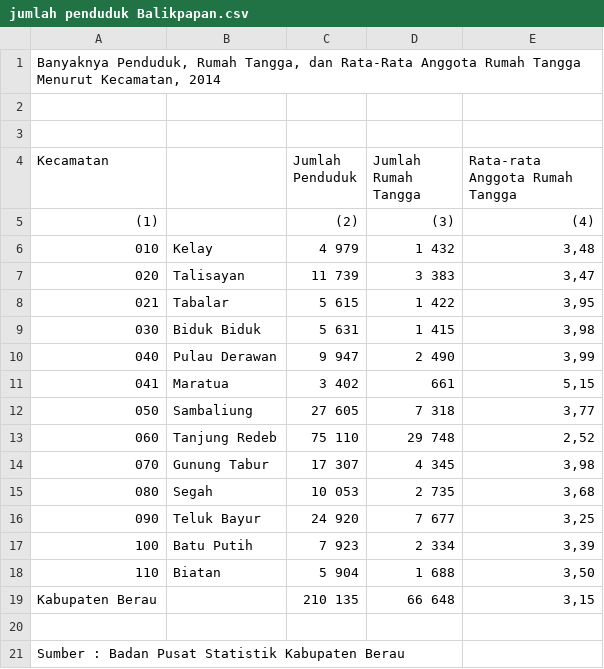
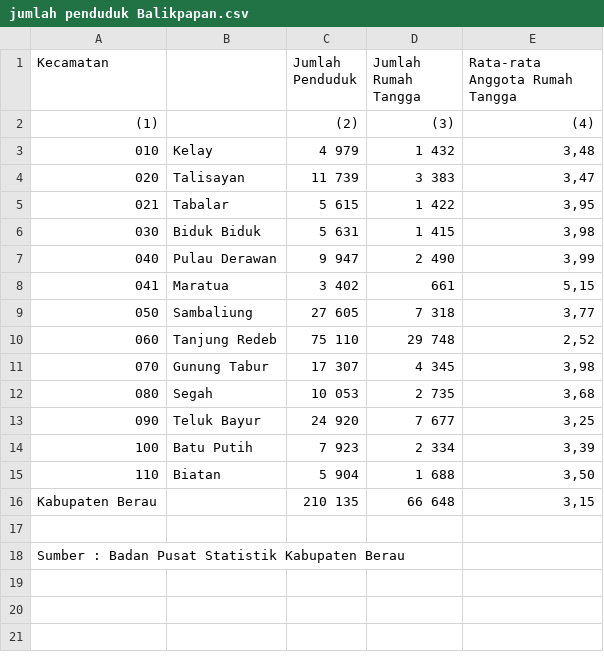
Before and after one commit to Muh-Daromi/komge02, a CSV file: jumlah penduduk Balikpapan.csv, drawn as a sheet; the diff names each change by its address in the sheet, - before the commit and + after, or states it on an @@ line.

Commit message:
Update jumlah penduduk Balikpapan.csv

```diff
--- a/jumlah penduduk Balikpapan.csv
+++ b/jumlah penduduk Balikpapan.csv
-row 1: Banyaknya Penduduk, Rumah Tangga, dan Rata-Rata Anggota Rumah Tangga Menurut Kecamatan, 2014
-row 2: (empty)
-row 3: (empty)
```
